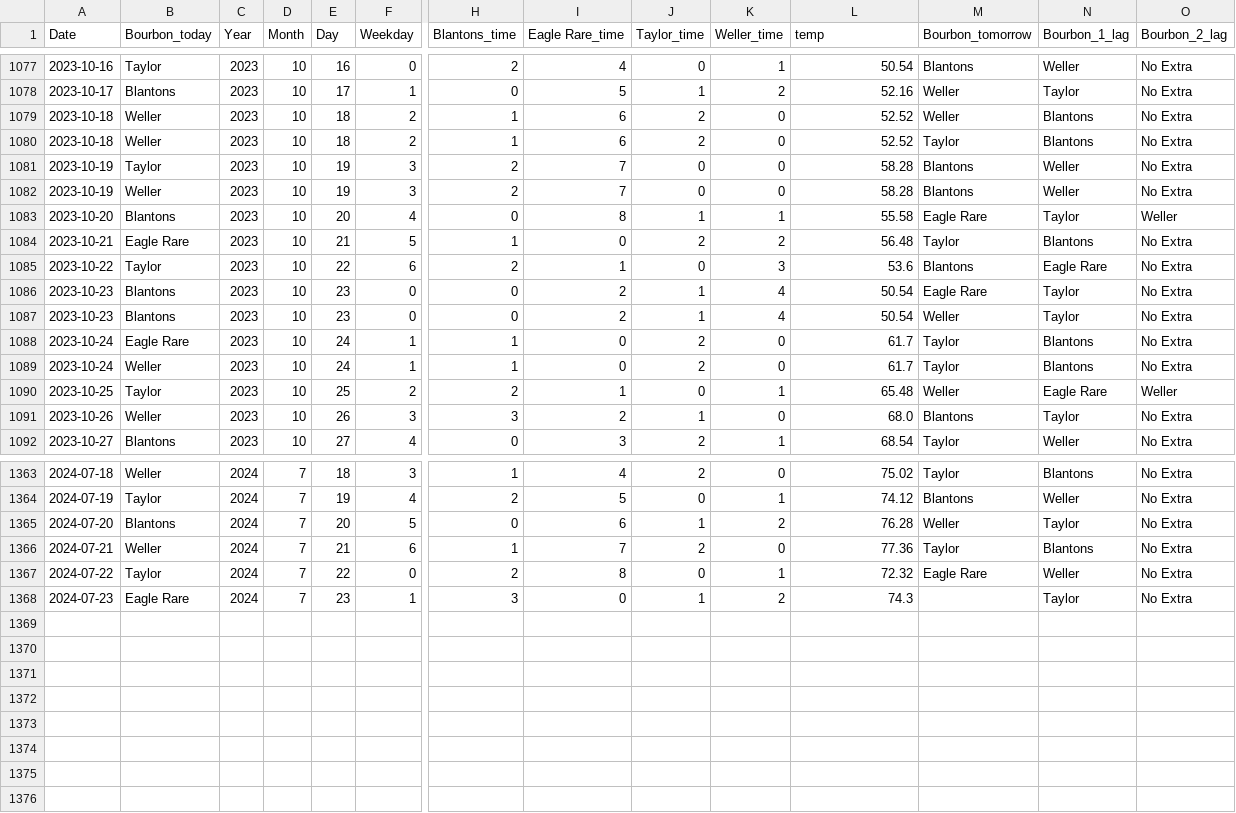
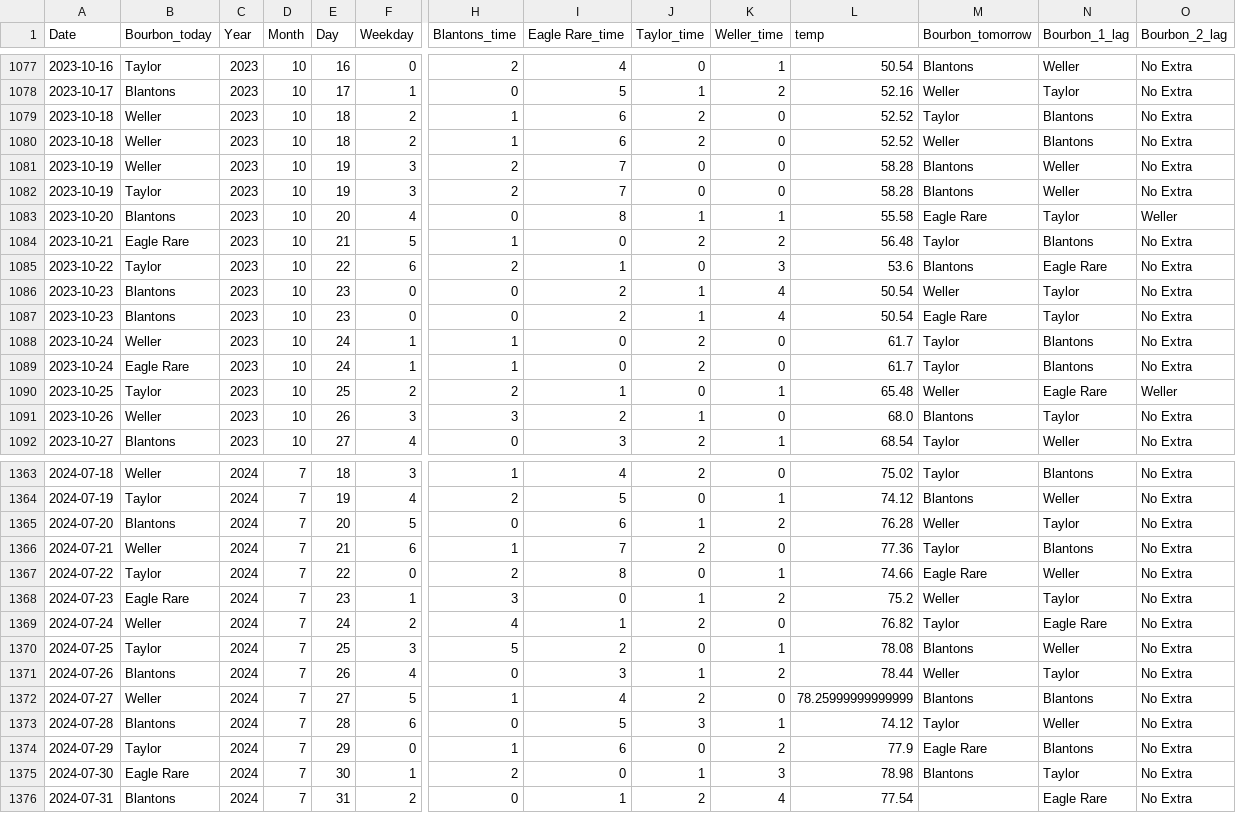
Before and after one commit to treywood10/BTB_Project, a CSV file: bourbon_data.csv, drawn as a sheet; only a part is shown, gaps mark what is left out; rows hold the shown columns only; the diff covers the shown part only; the diff names each change by its address in the sheet, - before the commit and + after, or states it on an @@ line.

```diff
--- a/bourbon_data.csv
+++ b/bourbon_data.csv
@@ row 1080 moved to row 1079: 2023-10-18 @@
@@ row 1082 moved to row 1081: 2023-10-19 @@
@@ row 1087 moved to row 1086: 2023-10-23 @@
@@ row 1089 moved to row 1088: 2023-10-24 @@
-L1367 (temp): 72.32
+L1367 (temp): 74.66
-L1368 (temp): 74.3
+L1368 (temp): 75.2
-M1368 (Bourbon_tomorrow): (empty)
+M1368 (Bourbon_tomorrow): Weller
+row 1369: 2024-07-24 | Weller | 2024 | 7 | 24 | 2 | 4 | 1 | 2 | 0 | 76.82 | Taylor | Eagle Rare | No Extra
+row 1370: 2024-07-25 | Taylor | 2024 | 7 | 25 | 3 | 5 | 2 | 0 | 1 | 78.08 | Blantons | Weller | No Extra
+row 1371: 2024-07-26 | Blantons | 2024 | 7 | 26 | 4 | 0 | 3 | 1 | 2 | 78.44 | Weller | Taylor | No Extra
+row 1372: 2024-07-27 | Weller | 2024 | 7 | 27 | 5 | 1 | 4 | 2 | 0 | 78.25999999999999 | Blantons | Blantons | No Extra
+row 1373: 2024-07-28 | Blantons | 2024 | 7 | 28 | 6 | 0 | 5 | 3 | 1 | 74.12 | Taylor | Weller | No Extra
+row 1374: 2024-07-29 | Taylor | 2024 | 7 | 29 | 0 | 1 | 6 | 0 | 2 | 77.9 | Eagle Rare | Blantons | No Extra
+row 1375: 2024-07-30 | Eagle Rare | 2024 | 7 | 30 | 1 | 2 | 0 | 1 | 3 | 78.98 | Blantons | Taylor | No Extra
+row 1376: 2024-07-31 | Blantons | 2024 | 7 | 31 | 2 | 0 | 1 | 2 | 4 | 77.54 |  | Eagle Rare | No Extra
```
Also changed, not shown: 21 moved rows and 1 edited cell elsewhere in this file, 7 other files.
